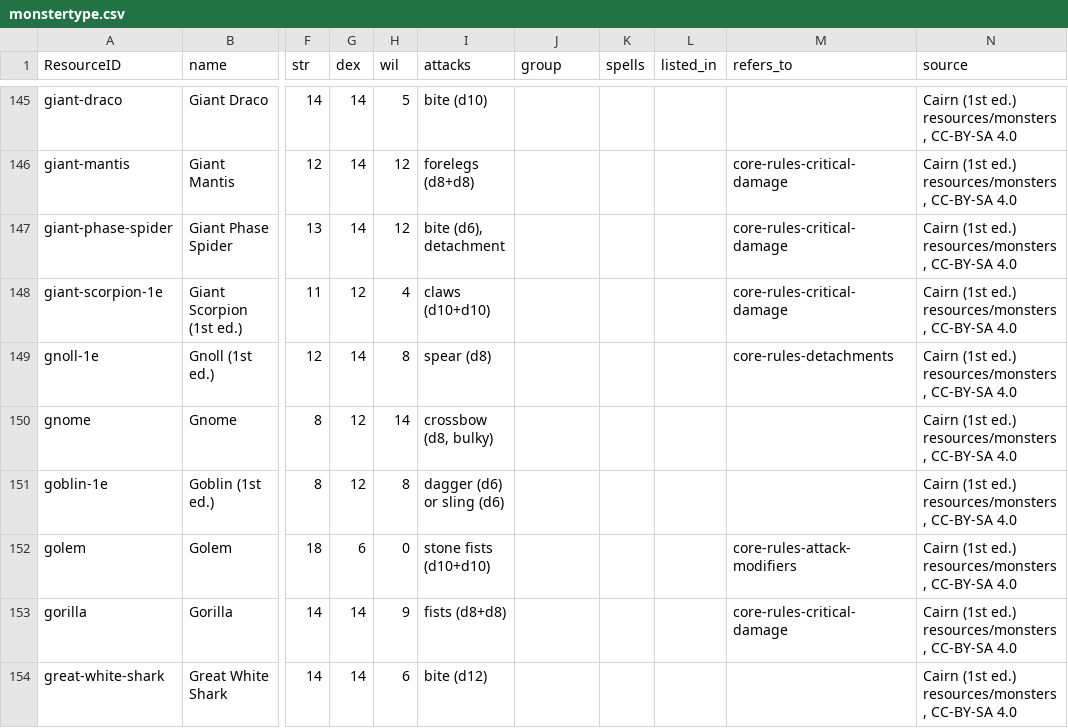
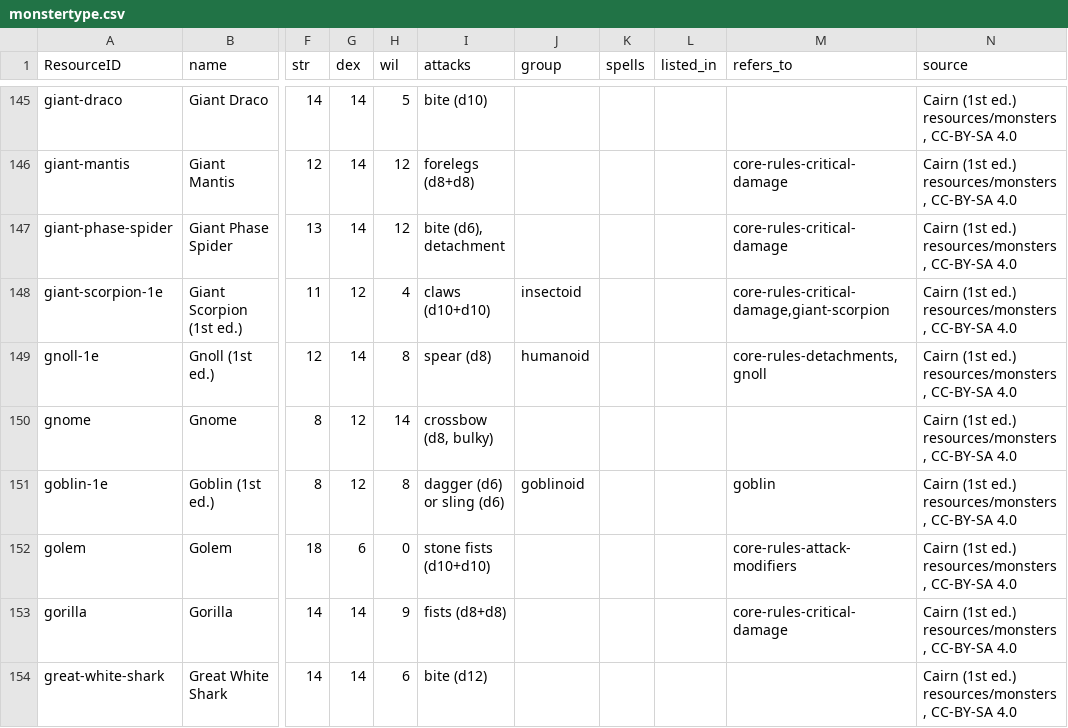
Before and after one commit to philtweir/cairn-world, a CSV file: rules/monstertype.csv, drawn as a sheet; only a part is shown, gaps mark what is left out; the diff covers the shown part only; the diff names each change by its address in the sheet, - before the commit and + after, or states it on an @@ line.

```diff
--- a/rules/monstertype.csv
+++ b/rules/monstertype.csv
-J148 (group): (empty)
+J148 (group): insectoid
-M148 (refers_to): core-rules-critical-damage
+M148 (refers_to): core-rules-critical-damage,giant-scorpion
-J149 (group): (empty)
+J149 (group): humanoid
-M149 (refers_to): core-rules-detachments
+M149 (refers_to): core-rules-detachments,gnoll
-J151 (group): (empty)
+J151 (group): goblinoid
-M151 (refers_to): (empty)
+M151 (refers_to): goblin
```
Also changed, not shown: 169 edited cells elsewhere in this file, layers/seven-silver-spheres/data/itemtype.csv, rules/rolltable.csv, 7 other files.
